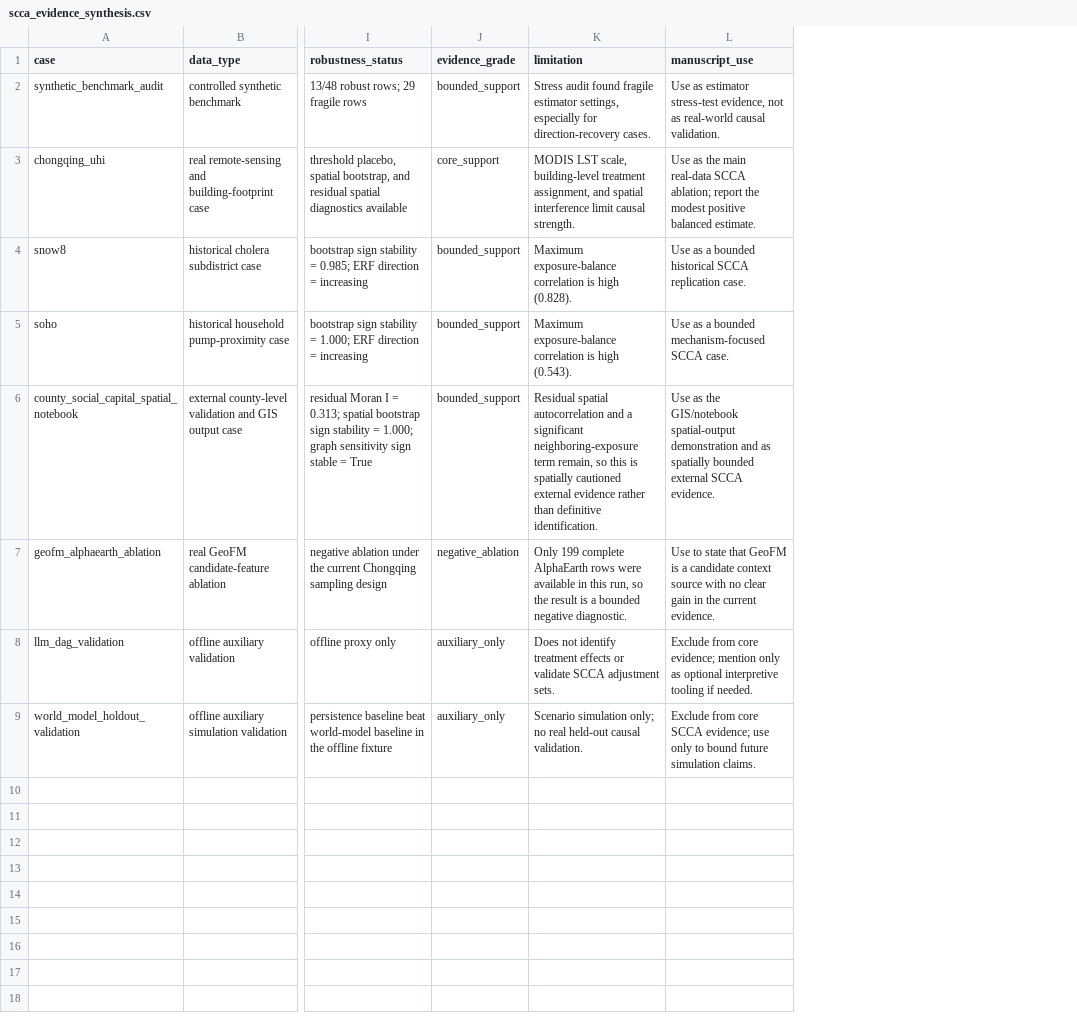
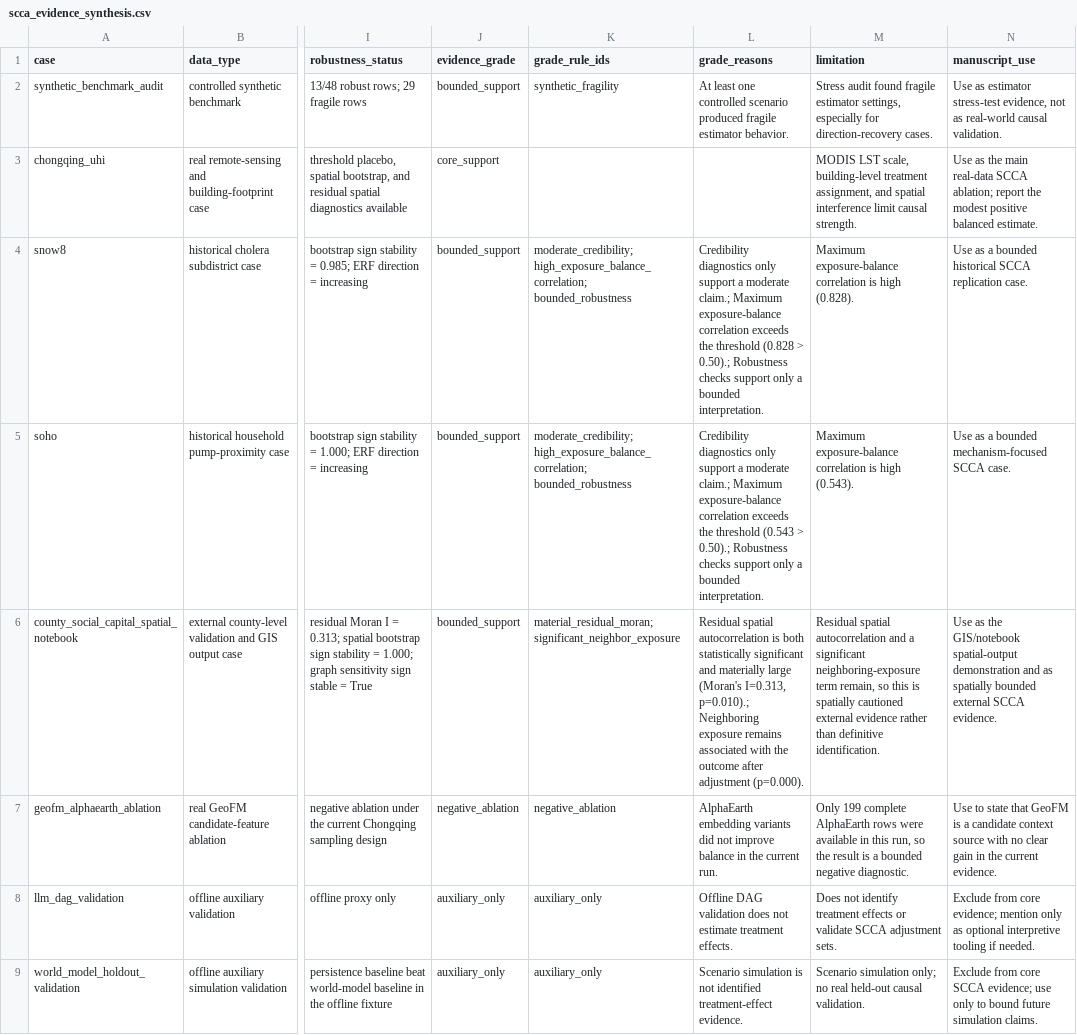
Before and after one commit to zhouning/paper6-spatial-causal-inference, a CSV file: paper/ijgis_submission_20260605/07_results/scca_evidence_synthesis.csv, drawn as a sheet; only a part is shown, gaps mark what is left out; the diff names each change by its address in the sheet, - before the commit and + after, or states it on an @@ line.

Commit message:
Add SCCA evidence grading and method comparisons

```diff
--- a/paper/ijgis_submission_20260605/07_results/scca_evidence_synthesis.csv
+++ b/paper/ijgis_submission_20260605/07_results/scca_evidence_synthesis.csv
+column K (grade_rule_ids), rows 2-9: synthetic_fragility |  | moderate_credibility; high_exposure_balance_correlation; bounded_robustness | moderate_credibility; high_exposure_balance_correlation; bounded_robustness | material_residual_moran; significant_neighbor_exposure | negative_ablation | auxiliary_only | auxiliary_only
+column L (grade_reasons), rows 2-9: At least one controlled scenario produced fragile estimator behavior. |  | Credibility diagnostics only support a moderate claim.; Maximum exposure-balance correlation exceeds the threshold (0.828 > 0.50).; Robustness checks support only a bounded interpretation. | Credibility diagnostics only support a moderate claim.; Maximum exposure-balance correlation exceeds the threshold (0.543 > 0.50).; Robustness checks support only a bounded interpretation. | Residual spatial autocorrelation is both statistically significant and materially large (Moran's I=0.313, p=0.010).; Neighboring exposure remains associated with the outcome after adjustment (p=0.000). | AlphaEarth embedding variants did not improve balance in the current run. | Offline DAG validation does not estimate treatment effects. | Scenario simulation is not identified treatment-effect evidence.
```
Also changed, not shown: 25 other files.
